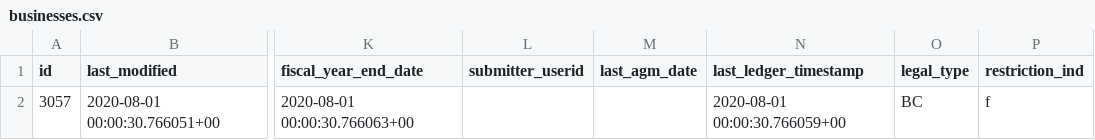
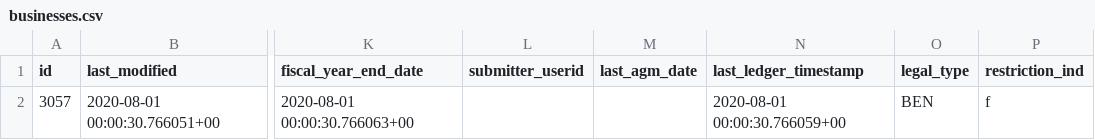
Before and after one commit to bcgov/lear, a CSV file: data-reset-tool/imports/BC1218875/businesses.csv, drawn as a sheet; only a part is shown, gaps mark what is left out; the diff names each change by its address in the sheet, - before the commit and + after, or states it on an @@ line.

```diff
--- a/data-reset-tool/imports/BC1218875/businesses.csv
+++ b/data-reset-tool/imports/BC1218875/businesses.csv
-O2 (legal_type): BC
+O2 (legal_type): BEN
```
Also changed, not shown: data-reset-tool/imports/BC1218875/businesses_version.csv, data-reset-tool/imports/BC1218875/filings.csv, 16 other files.
